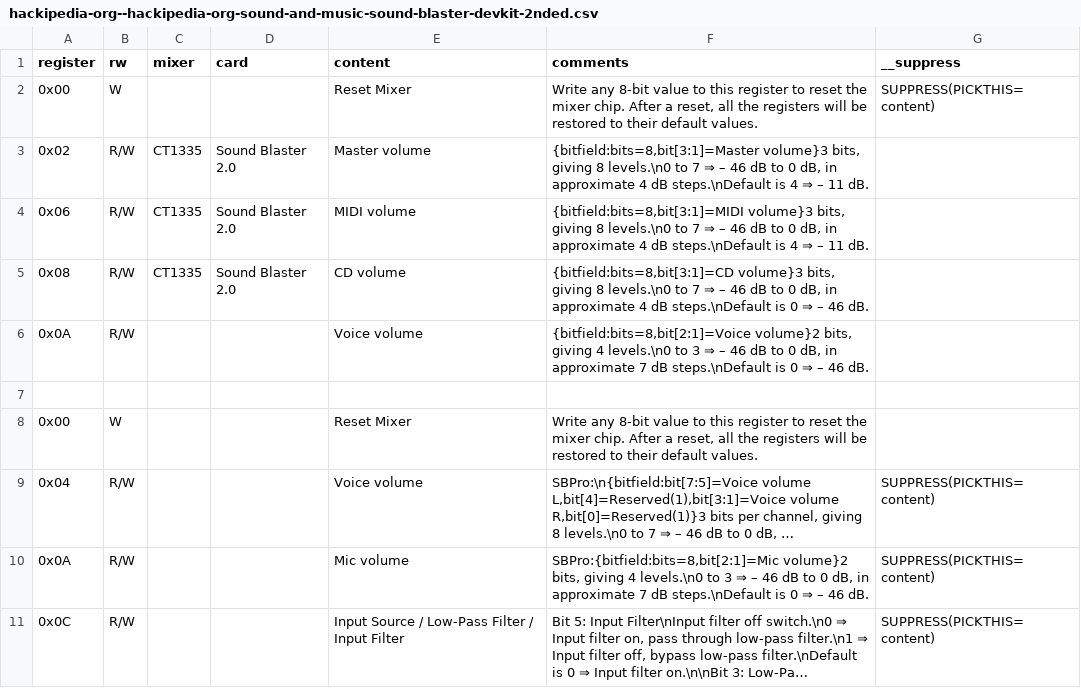
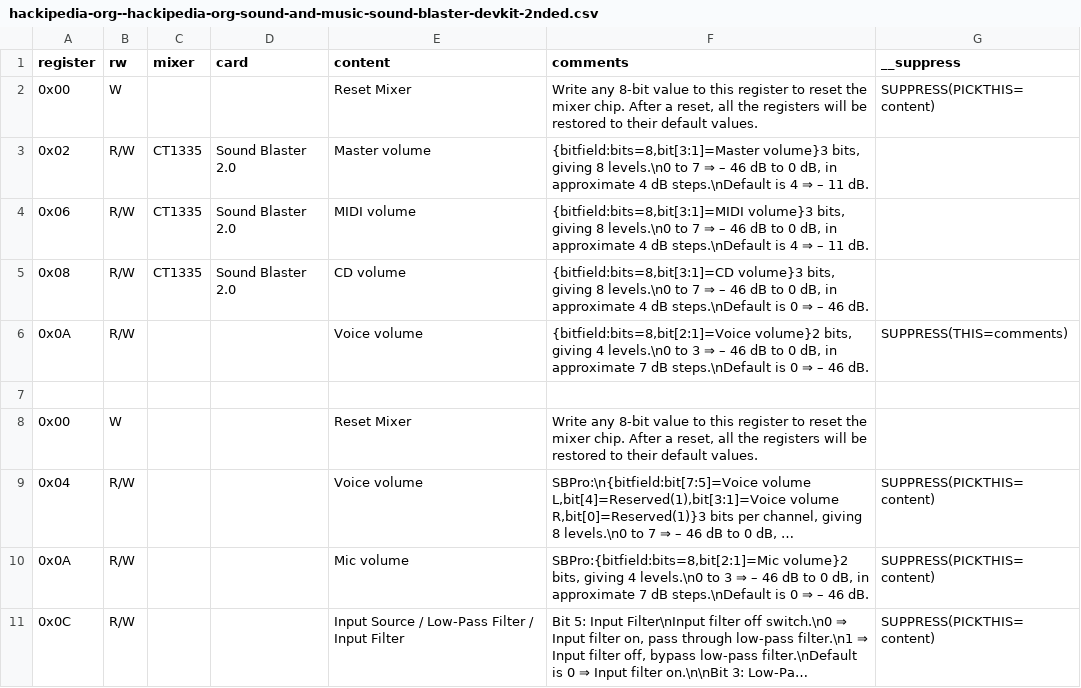
Before and after one commit to joncampbell123/a-pile-of-documentation, a CSV file: tables/sound/ibm/sound-blaster/sound-blaster-mixer-registers/hackipedia-org--hackipedia-org-sound-and-music-sound-blaster-devkit-2nded.csv, drawn as a sheet; only a part is shown; long unchanged cells end in ….

Commit message:
more

```diff
--- a/tables/sound/ibm/sound-blaster/sound-blaster-mixer-registers/hackipedia-org--hackipedia-org-sound-and-music-sound-blaster-devkit-2nded.csv
+++ b/tables/sound/ibm/sound-blaster/sound-blaster-mixer-registers/hackipedia-org--hackipedia-org-sound-and-music-sound-blaster-devkit-2nded.csv
@@ -5,3 +5,3 @@ register,rw,mixer,card,content,comments,__suppress
 0x08,R/W,"CT1335","Sound Blaster 2.0","CD volume","{bitfield:bits=8,bit[3:1]=CD volume}3 bits, giving 8 levels.\n0 to 7 ⇒ – 46 dB to 0 dB, in approximate 4 dB steps.\nDefault is 0 ⇒ – 46 dB."
-0x0A,R/W,"","","Voice volume","{bitfield:bits=8,bit[2:1]=Voice volume}2 bits, giving 4 levels.\n0 to 3 ⇒ – 46 dB to 0 dB, in approximate 7 dB steps.\nDefault is 0 ⇒ – 46 dB."
+0x0A,R/W,"","","Voice volume","{bitfield:bits=8,bit[2:1]=Voice volume}2 bits, giving 4 levels.\n0 to 3 ⇒ – 46 dB to 0 dB, in approximate 7 dB steps.\nDefault is 0 ⇒ – 46 dB.",SUPPRESS(THIS=comments)
 
```
